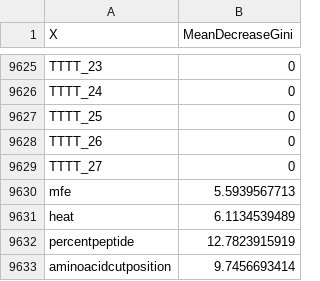
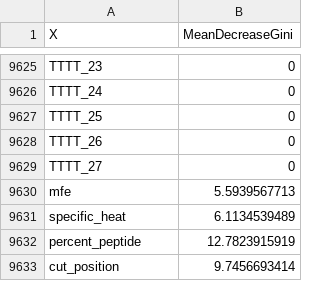
Before and after one commit to srivathsapv/KrisprKreme, a CSV file: datasets/crisprpred/pone.0181943.s002.csv, drawn as a sheet; only a part is shown, gaps mark what is left out.

```diff
--- a/datasets/crisprpred/pone.0181943.s002.csv
+++ b/datasets/crisprpred/pone.0181943.s002.csv
@@ -9630,4 +9630,4 @@ TTTT_27,0
 mfe,5.5939567713
-heat,6.1134539489
-percentpeptide,12.7823915919
-aminoacidcutposition,9.7456693414
+specific_heat,6.1134539489
+percent_peptide,12.7823915919
+cut_position,9.7456693414
```
Also changed, not shown: 2 other files.
